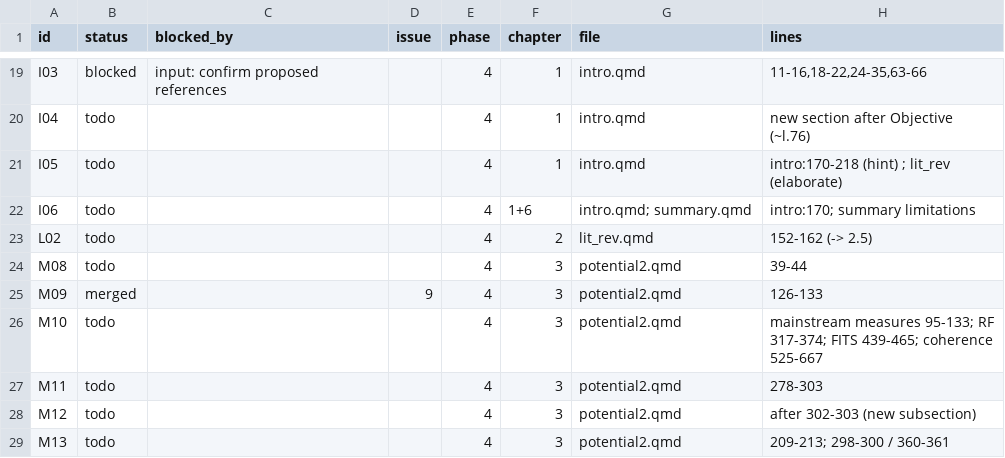
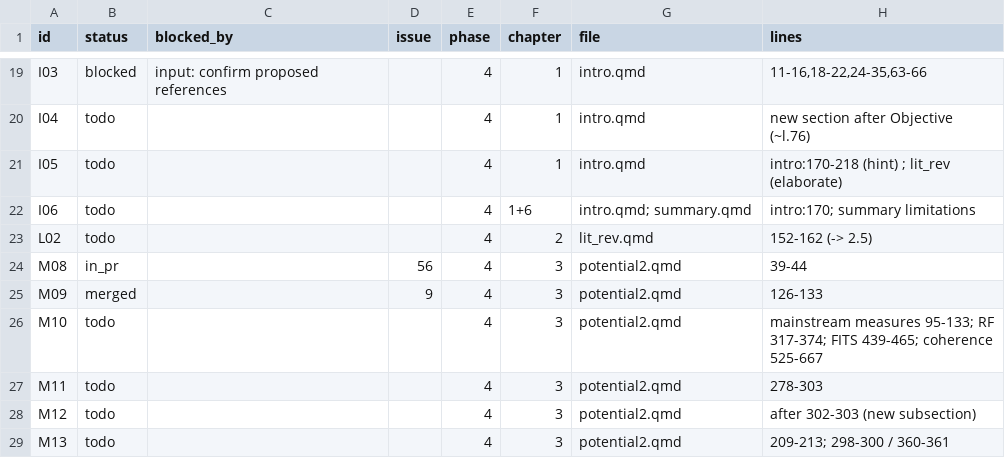
Before and after one commit to bennour007/dissertation, a CSV file: revision/units.csv, drawn as a sheet; only a part is shown, gaps mark what is left out; the diff names each change by its address in the sheet, - before the commit and + after, or states it on an @@ line.

```diff
--- a/revision/units.csv
+++ b/revision/units.csv
-B24 (status): todo
+B24 (status): in_pr
-D24 (issue): (empty)
+D24 (issue): 56
```
Also changed, not shown: 2 other files.
